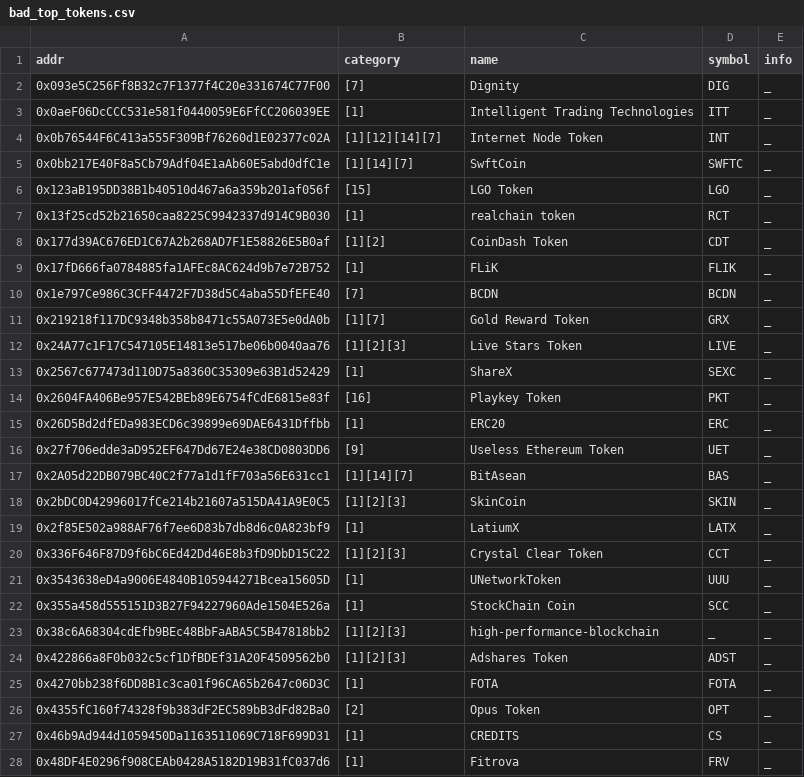
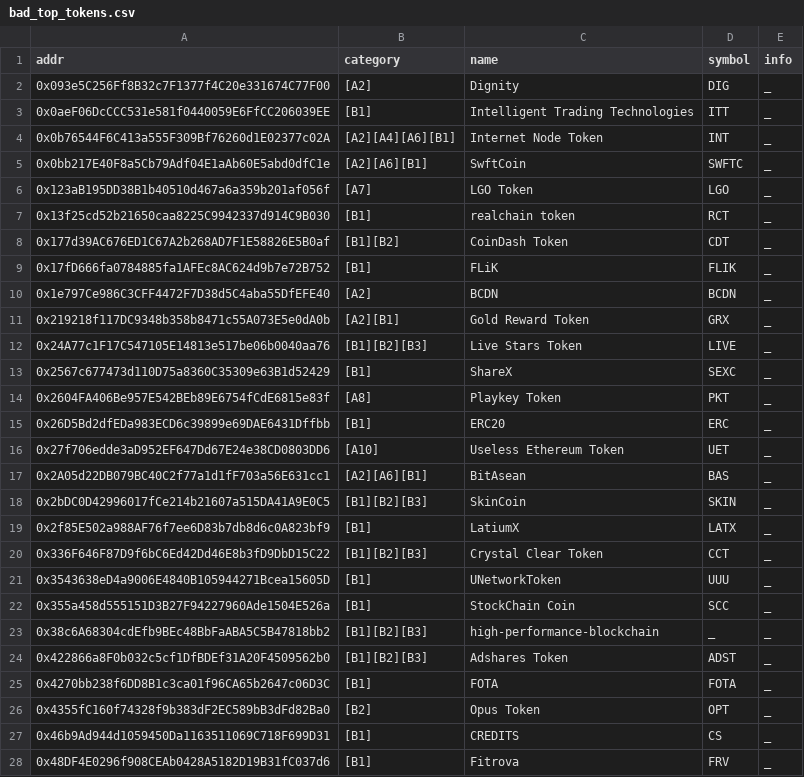
Before and after one commit to michaelwen45/buggy-erc20-standard-token, a CSV file: bad_top_tokens.csv, drawn as a sheet; only a part is shown; the diff covers the shown part only.

Commit message:
fix typo & issue index

```diff
--- a/bad_top_tokens.csv
+++ b/bad_top_tokens.csv
@@ -1,28 +1,28 @@
 addr,category,name,symbol,info
-0x093e5C256Ff8B32c7F1377f4C20e331674C77F00,[7],Dignity,DIG,_
-0x0aeF06DcCCC531e581f0440059E6FfCC206039EE,[1],Intelligent Trading Technologies,ITT,_
-0x0b76544F6C413a555F309Bf76260d1E02377c02A,[1][12][14][7],Internet Node Token,INT,_
-0x0bb217E40F8a5Cb79Adf04E1aAb60E5abd0dfC1e,[1][14][7],SwftCoin,SWFTC,_
-0x123aB195DD38B1b40510d467a6a359b201af056f,[15],LGO Token,LGO,_
-0x13f25cd52b21650caa8225C9942337d914C9B030,[1],realchain token,RCT,_
-0x177d39AC676ED1C67A2b268AD7F1E58826E5B0af,[1][2],CoinDash Token,CDT,_
-0x17fD666fa0784885fa1AFEc8AC624d9b7e72B752,[1],FLiK,FLIK,_
-0x1e797Ce986C3CFF4472F7D38d5C4aba55DfEFE40,[7],BCDN,BCDN,_
-0x219218f117DC9348b358b8471c55A073E5e0dA0b,[1][7],Gold Reward Token,GRX,_
-0x24A77c1F17C547105E14813e517be06b0040aa76,[1][2][3],Live Stars Token,LIVE,_
-0x2567c677473d110D75a8360C35309e63B1d52429,[1],ShareX,SEXC,_
-0x2604FA406Be957E542BEb89E6754fCdE6815e83f,[16],Playkey Token,PKT,_
-0x26D5Bd2dfEDa983ECD6c39899e69DAE6431Dffbb,[1],ERC20,ERC,_
-0x27f706edde3aD952EF647Dd67E24e38CD0803DD6,[9],Useless Ethereum Token,UET,_
-0x2A05d22DB079BC40C2f77a1d1fF703a56E631cc1,[1][14][7],BitAsean,BAS,_
-0x2bDC0D42996017fCe214b21607a515DA41A9E0C5,[1][2][3],SkinCoin,SKIN,_
-0x2f85E502a988AF76f7ee6D83b7db8d6c0A823bf9,[1],LatiumX,LATX,_
-0x336F646F87D9f6bC6Ed42Dd46E8b3fD9DbD15C22,[1][2][3],Crystal Clear Token,CCT,_
-0x3543638eD4a9006E4840B105944271Bcea15605D,[1],UNetworkToken,UUU,_
-0x355a458d555151D3B27F94227960Ade1504E526a,[1],StockChain Coin,SCC,_
-0x38c6A68304cdEfb9BEc48BbFaABA5C5B47818bb2,[1][2][3],high-performance-blockchain,_,_
-0x422866a8F0b032c5cf1DfBDEf31A20F4509562b0,[1][2][3],Adshares Token,ADST,_
-0x4270bb238f6DD8B1c3ca01f96CA65b2647c06D3C,[1],FOTA,FOTA,_
-0x4355fC160f74328f9b383dF2EC589bB3dFd82Ba0,[2],Opus Token,OPT,_
-0x46b9Ad944d1059450Da1163511069C718F699D31,[1],CREDITS,CS,_
-0x48DF4E0296f908CEAb0428A5182D19B31fC037d6,[1],Fitrova,FRV,_
+0x093e5C256Ff8B32c7F1377f4C20e331674C77F00,[A2],Dignity,DIG,_
+0x0aeF06DcCCC531e581f0440059E6FfCC206039EE,[B1],Intelligent Trading Technologies,ITT,_
+0x0b76544F6C413a555F309Bf76260d1E02377c02A,[A2][A4][A6][B1],Internet Node Token,INT,_
+0x0bb217E40F8a5Cb79Adf04E1aAb60E5abd0dfC1e,[A2][A6][B1],SwftCoin,SWFTC,_
+0x123aB195DD38B1b40510d467a6a359b201af056f,[A7],LGO Token,LGO,_
+0x13f25cd52b21650caa8225C9942337d914C9B030,[B1],realchain token,RCT,_
+0x177d39AC676ED1C67A2b268AD7F1E58826E5B0af,[B1][B2],CoinDash Token,CDT,_
+0x17fD666fa0784885fa1AFEc8AC624d9b7e72B752,[B1],FLiK,FLIK,_
+0x1e797Ce986C3CFF4472F7D38d5C4aba55DfEFE40,[A2],BCDN,BCDN,_
+0x219218f117DC9348b358b8471c55A073E5e0dA0b,[A2][B1],Gold Reward Token,GRX,_
+0x24A77c1F17C547105E14813e517be06b0040aa76,[B1][B2][B3],Live Stars Token,LIVE,_
+0x2567c677473d110D75a8360C35309e63B1d52429,[B1],ShareX,SEXC,_
+0x2604FA406Be957E542BEb89E6754fCdE6815e83f,[A8],Playkey Token,PKT,_
+0x26D5Bd2dfEDa983ECD6c39899e69DAE6431Dffbb,[B1],ERC20,ERC,_
+0x27f706edde3aD952EF647Dd67E24e38CD0803DD6,[A10],Useless Ethereum Token,UET,_
+0x2A05d22DB079BC40C2f77a1d1fF703a56E631cc1,[A2][A6][B1],BitAsean,BAS,_
+0x2bDC0D42996017fCe214b21607a515DA41A9E0C5,[B1][B2][B3],SkinCoin,SKIN,_
+0x2f85E502a988AF76f7ee6D83b7db8d6c0A823bf9,[B1],LatiumX,LATX,_
+0x336F646F87D9f6bC6Ed42Dd46E8b3fD9DbD15C22,[B1][B2][B3],Crystal Clear Token,CCT,_
+0x3543638eD4a9006E4840B105944271Bcea15605D,[B1],UNetworkToken,UUU,_
+0x355a458d555151D3B27F94227960Ade1504E526a,[B1],StockChain Coin,SCC,_
+0x38c6A68304cdEfb9BEc48BbFaABA5C5B47818bb2,[B1][B2][B3],high-performance-blockchain,_,_
+0x422866a8F0b032c5cf1DfBDEf31A20F4509562b0,[B1][B2][B3],Adshares Token,ADST,_
+0x4270bb238f6DD8B1c3ca01f96CA65b2647c06D3C,[B1],FOTA,FOTA,_
+0x4355fC160f74328f9b383dF2EC589bB3dFd82Ba0,[B2],Opus Token,OPT,_
+0x46b9Ad944d1059450Da1163511069C718F699D31,[B1],CREDITS,CS,_
+0x48DF4E0296f908CEAb0428A5182D19B31fC037d6,[B1],Fitrova,FRV,_
```
Also changed, not shown: 50 edited cells elsewhere in this file, 3 other files.
